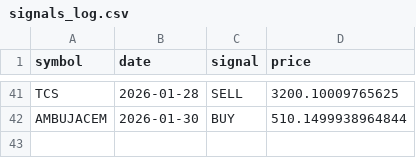
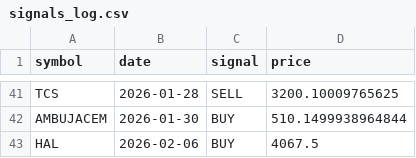
Before and after one commit to VarenyamParashar/sma-strategy-bot, a CSV file: signals_log.csv, drawn as a sheet; only a part is shown, gaps mark what is left out.

```diff
--- a/signals_log.csv
+++ b/signals_log.csv
@@ -42 +42,2 @@ TCS,2026-01-28,SELL,3200.10009765625
 AMBUJACEM,2026-01-30,BUY,510.1499938964844
+HAL,2026-02-06,BUY,4067.5
```
